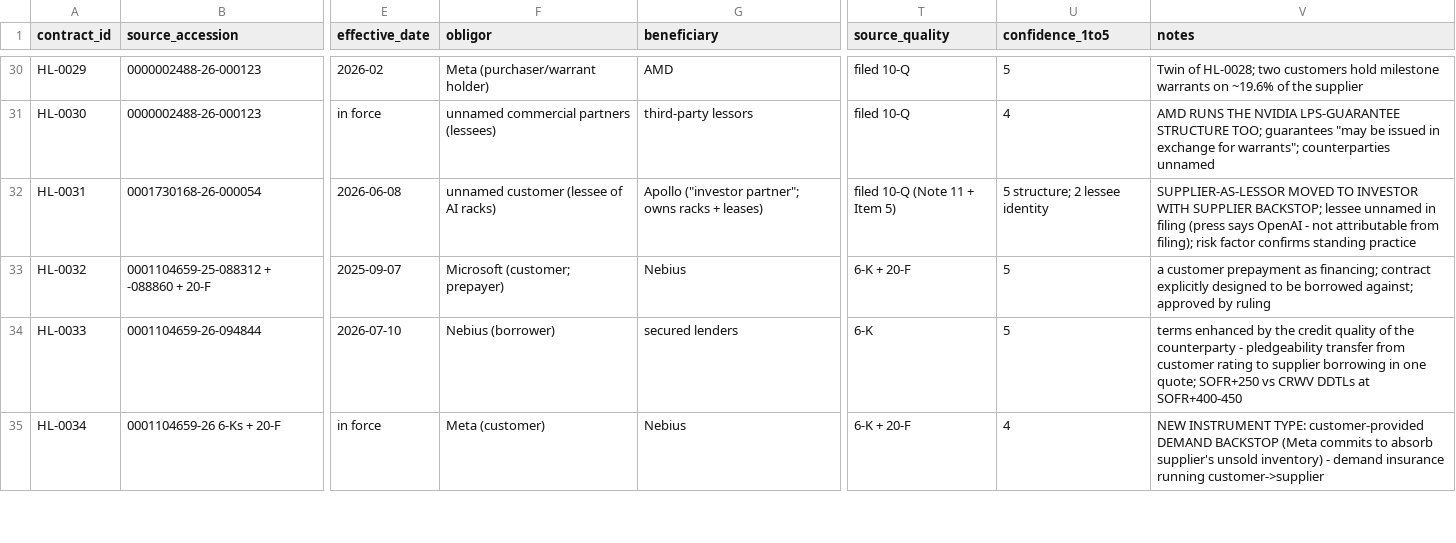
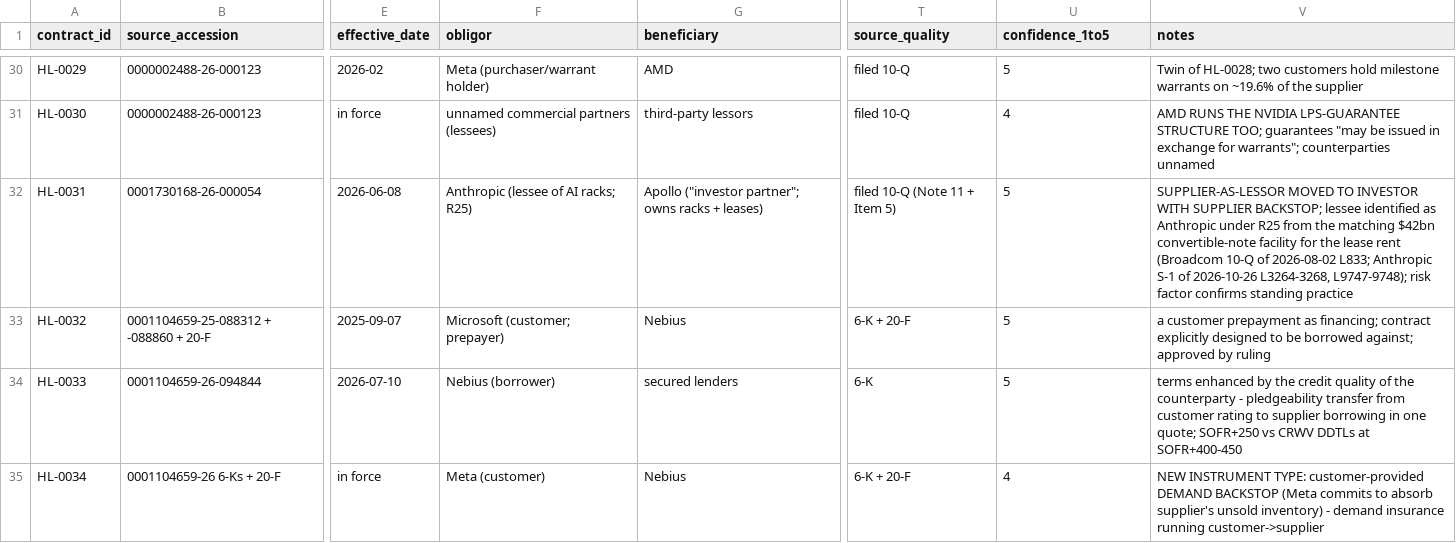
Before and after one commit to alex-wagner-research/leverage-beyond-debt, a CSV file: data/core/contracts.csv, drawn as a sheet; only a part is shown, gaps mark what is left out; the diff names each change by its address in the sheet, - before the commit and + after, or states it on an @@ line.

```diff
--- a/data/core/contracts.csv
+++ b/data/core/contracts.csv
-F32 (obligor): unnamed customer (lessee of AI racks)
+F32 (obligor): Anthropic (lessee of AI racks; R25)
-U32 (confidence_1to5): 5 structure; 2 lessee identity
+U32 (confidence_1to5): 5
-V32 (notes): …BACKSTOP; lessee unnamed in filing (press says OpenAI - not attributable from filing); risk factor…
+V32 (notes): …BACKSTOP; lessee identified as Anthropic under R25 from the matching $42bn convertible-note facility for the lease rent (Broadcom 10-Q of 2026-08-02 L833; Anthropic S-1 of 2026-10-26 L3264-3268, L9747-9748); risk factor…
```
Also changed, not shown: data/core/entities.csv, data/core/instruments.csv, 3 other files.
